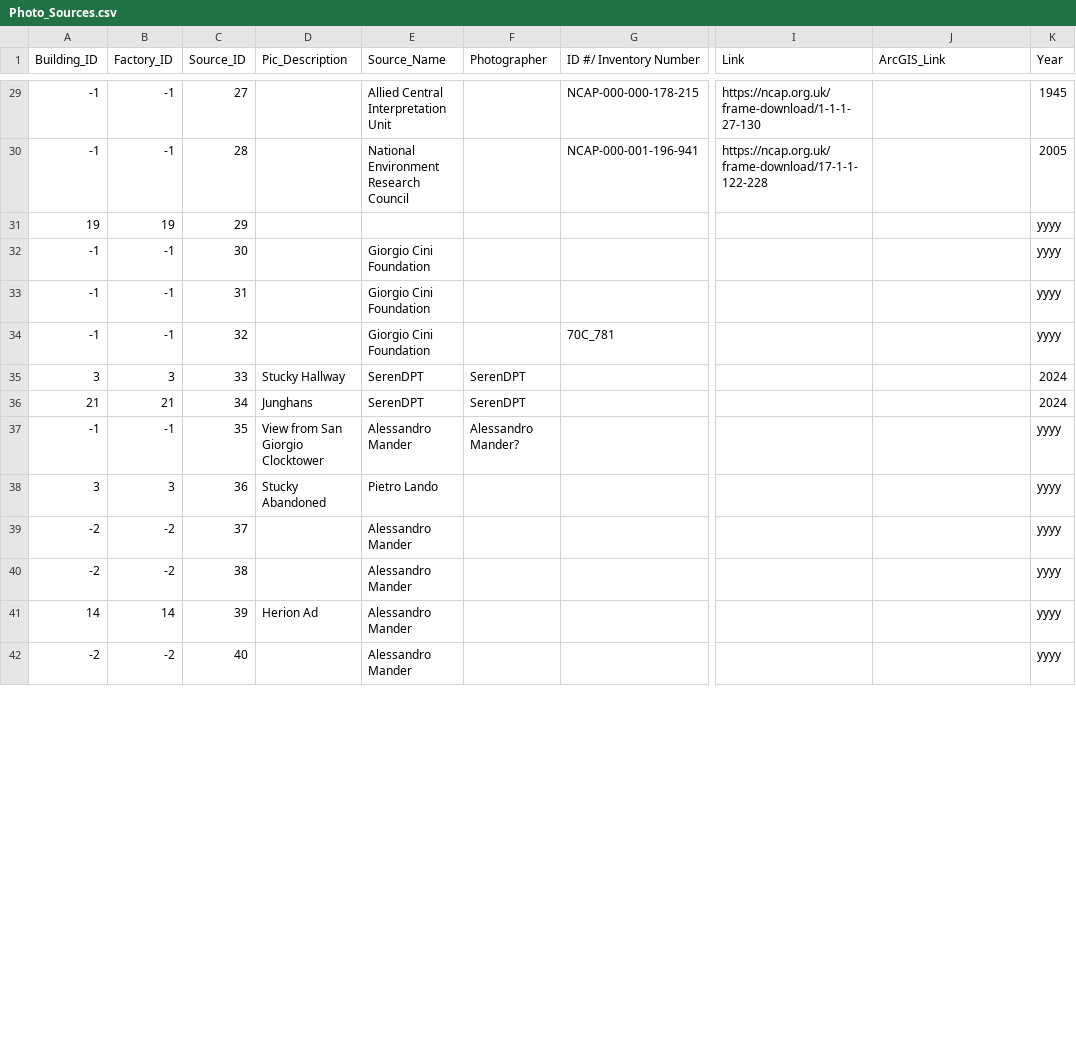
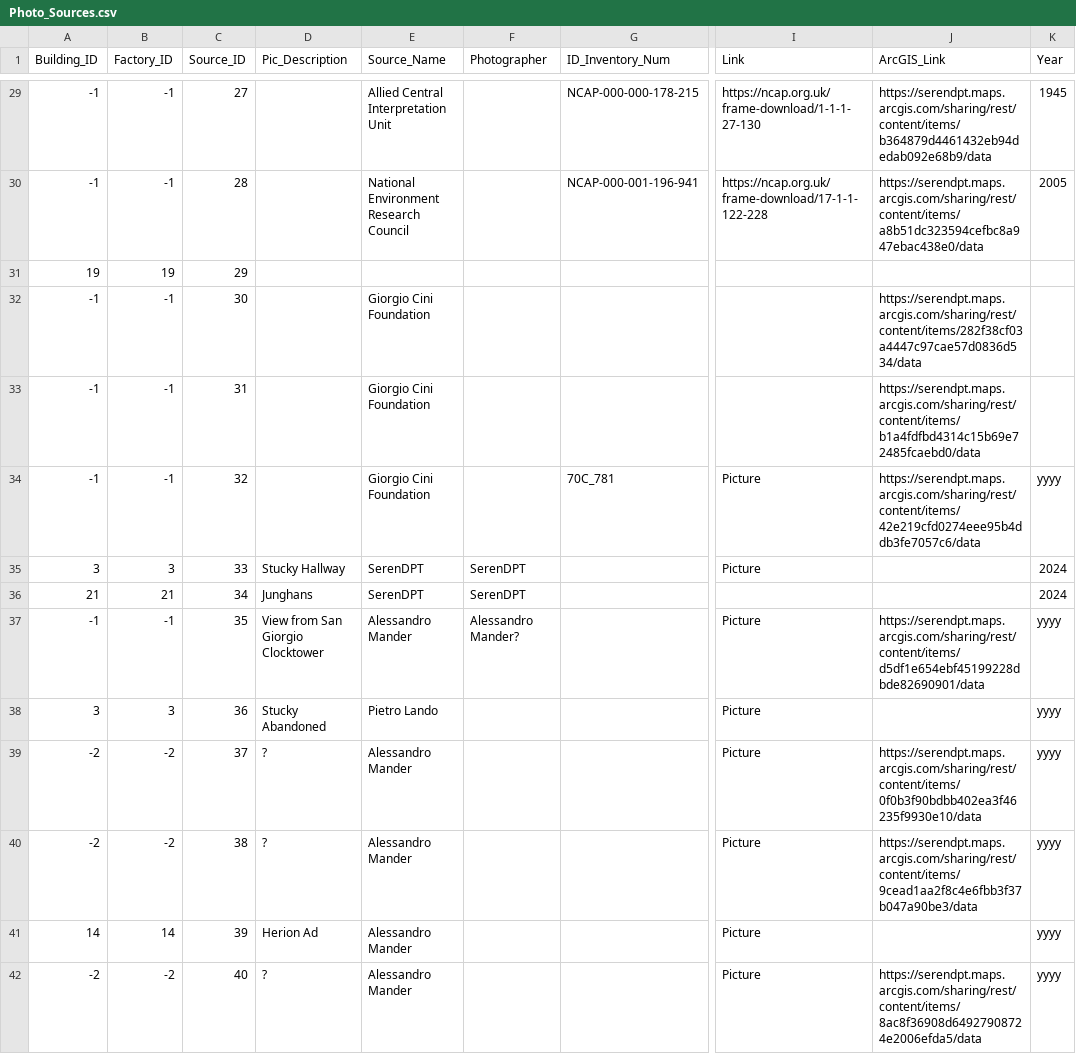
Before and after one commit to jjheals/Industrial-Giudecca, a CSV file: industrialgiudecca/data_analysis/sheets/csvs/Photo_Sources.csv, drawn as a sheet; only a part is shown, gaps mark what is left out; the diff covers the shown part only; the diff names each change by its address in the sheet, - before the commit and + after, or states it on an @@ line.

```diff
--- a/industrialgiudecca/data_analysis/sheets/csvs/Photo_Sources.csv
+++ b/industrialgiudecca/data_analysis/sheets/csvs/Photo_Sources.csv
-G1: ID #/ Inventory Number
+G1: ID_Inventory_Num
-J29 (ArcGIS_Link): (empty)
+J29 (ArcGIS_Link): https://serendpt.maps.arcgis.com/sharing/rest/content/items/b364879d4461432eb94dedab092e68b9/data
-J30 (ArcGIS_Link): (empty)
+J30 (ArcGIS_Link): https://serendpt.maps.arcgis.com/sharing/rest/content/items/a8b51dc323594cefbc8a947ebac438e0/data
-K31:K33 (Year): yyyy
+K31:K33 (Year): (empty)
-J32 (ArcGIS_Link): (empty)
+J32 (ArcGIS_Link): https://serendpt.maps.arcgis.com/sharing/rest/content/items/282f38cf03a4447c97cae57d0836d534/data
-J33 (ArcGIS_Link): (empty)
+J33 (ArcGIS_Link): https://serendpt.maps.arcgis.com/sharing/rest/content/items/b1a4fdfbd4314c15b69e72485fcaebd0/data
-I34:I35 (Link): (empty)
+I34:I35 (Link): Picture
-J34 (ArcGIS_Link): (empty)
+J34 (ArcGIS_Link): https://serendpt.maps.arcgis.com/sharing/rest/content/items/42e219cfd0274eee95b4ddb3fe7057c6/data
-I37:I42 (Link): (empty)
+I37:I42 (Link): Picture
-J37 (ArcGIS_Link): (empty)
+J37 (ArcGIS_Link): https://serendpt.maps.arcgis.com/sharing/rest/content/items/d5df1e654ebf45199228dbde82690901/data
-D39:D40 (Pic_Description): (empty)
+D39:D40 (Pic_Description): ?
-J39 (ArcGIS_Link): (empty)
+J39 (ArcGIS_Link): https://serendpt.maps.arcgis.com/sharing/rest/content/items/0f0b3f90bdbb402ea3f46235f9930e10/data
-J40 (ArcGIS_Link): (empty)
+J40 (ArcGIS_Link): https://serendpt.maps.arcgis.com/sharing/rest/content/items/9cead1aa2f8c4e6fbb3f37b047a90be3/data
-D42 (Pic_Description): (empty)
+D42 (Pic_Description): ?
-J42 (ArcGIS_Link): (empty)
+J42 (ArcGIS_Link): https://serendpt.maps.arcgis.com/sharing/rest/content/items/8ac8f36908d64927908724e2006efda5/data
```
Also changed, not shown: 14 added rows and 92 edited cells elsewhere in this file, 9 other files.
